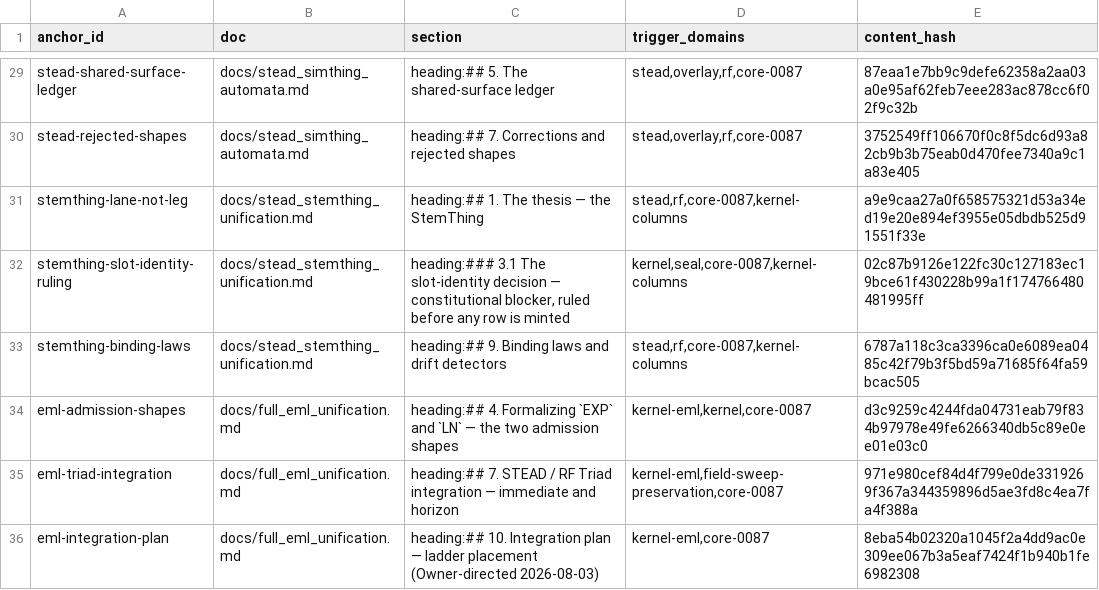
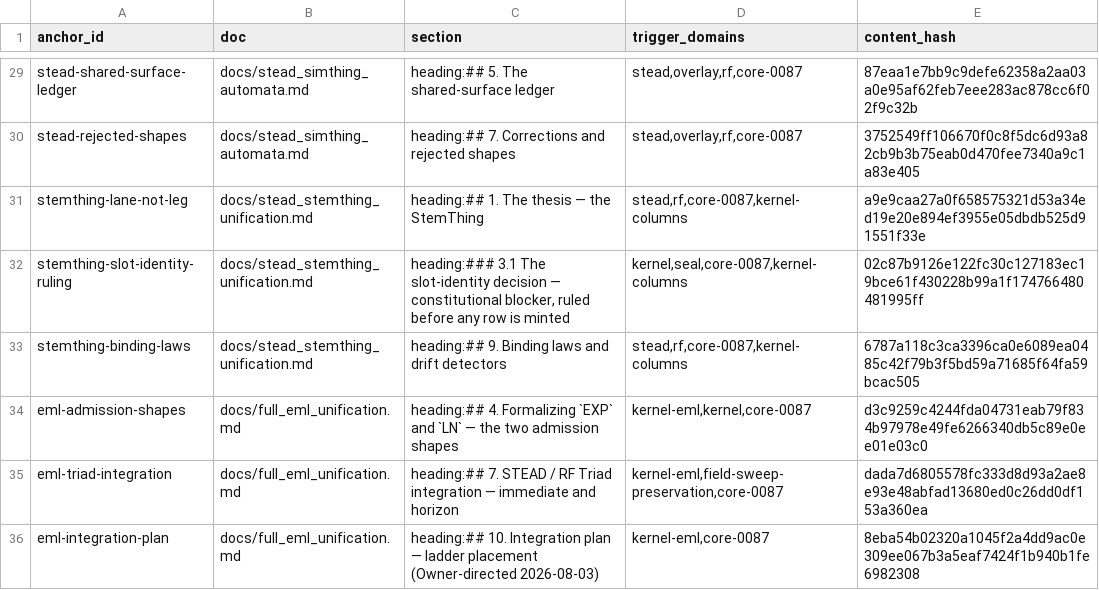
Before and after one commit to khorum08/SimThing, a TSV file: scripts/ci/doctrine_anchors.tsv, drawn as a sheet; only a part is shown, gaps mark what is left out.

```diff
--- a/scripts/ci/doctrine_anchors.tsv
+++ b/scripts/ci/doctrine_anchors.tsv
@@ -34,3 +34,3 @@ stemthing-binding-laws	docs/stead_stemthing_unification.md	heading:## 9. Binding
 eml-admission-shapes	docs/full_eml_unification.md	heading:## 4. Formalizing `EXP` and `LN` — the two admission shapes	kernel-eml,kernel,core-0087	d3c9259c4244fda04731eab79f834b97978e49fe6266340db5c89e0ee01e03c0
-eml-triad-integration	docs/full_eml_unification.md	heading:## 7. STEAD / RF Triad integration — immediate and horizon	kernel-eml,field-sweep-preservation,core-0087	971e980cef84d4f799e0de3319269f367a344359896d5ae3fd8c4ea7fa4f388a
+eml-triad-integration	docs/full_eml_unification.md	heading:## 7. STEAD / RF Triad integration — immediate and horizon	kernel-eml,field-sweep-preservation,core-0087	dada7d6805578fc333d8d93a2ae8e93e48abfad13680ed0c26dd0df153a360ea
 eml-integration-plan	docs/full_eml_unification.md	heading:## 10. Integration plan — ladder placement (Owner-directed 2026-08-03)	kernel-eml,core-0087	8eba54b02320a1045f2a4dd9ac0e309ee067b3a5eaf7424f1b940b1fe6982308
```
Also changed, not shown: scripts/ci/stemthing_slot_census.tsv, 5 other files.
